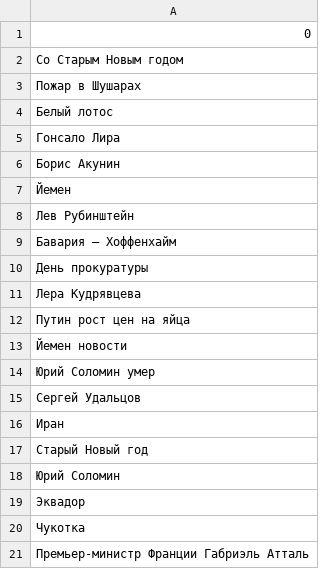
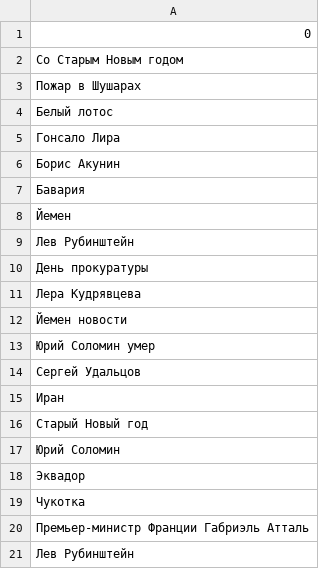
Before and after one commit to kupletist/seo, a CSV file: today_trends.csv, drawn as a sheet.

Commit message:
Добавлены файлы today_trends.csv / realtime_trends.csv

```diff
--- a/today_trends.csv
+++ b/today_trends.csv
@@ -6,8 +6,7 @@
 Борис Акунин
+Бавария
 Йемен
 Лев Рубинштейн
-Бавария – Хоффенхайм
 День прокуратуры
 Лера Кудрявцева
-Путин рост цен на яйца
 Йемен новости
@@ -21 +20,2 @@
 Премьер-министр Франции Габриэль Атталь
+Лев Рубинштейн
```
Also changed, not shown: realtime_trends.csv.
